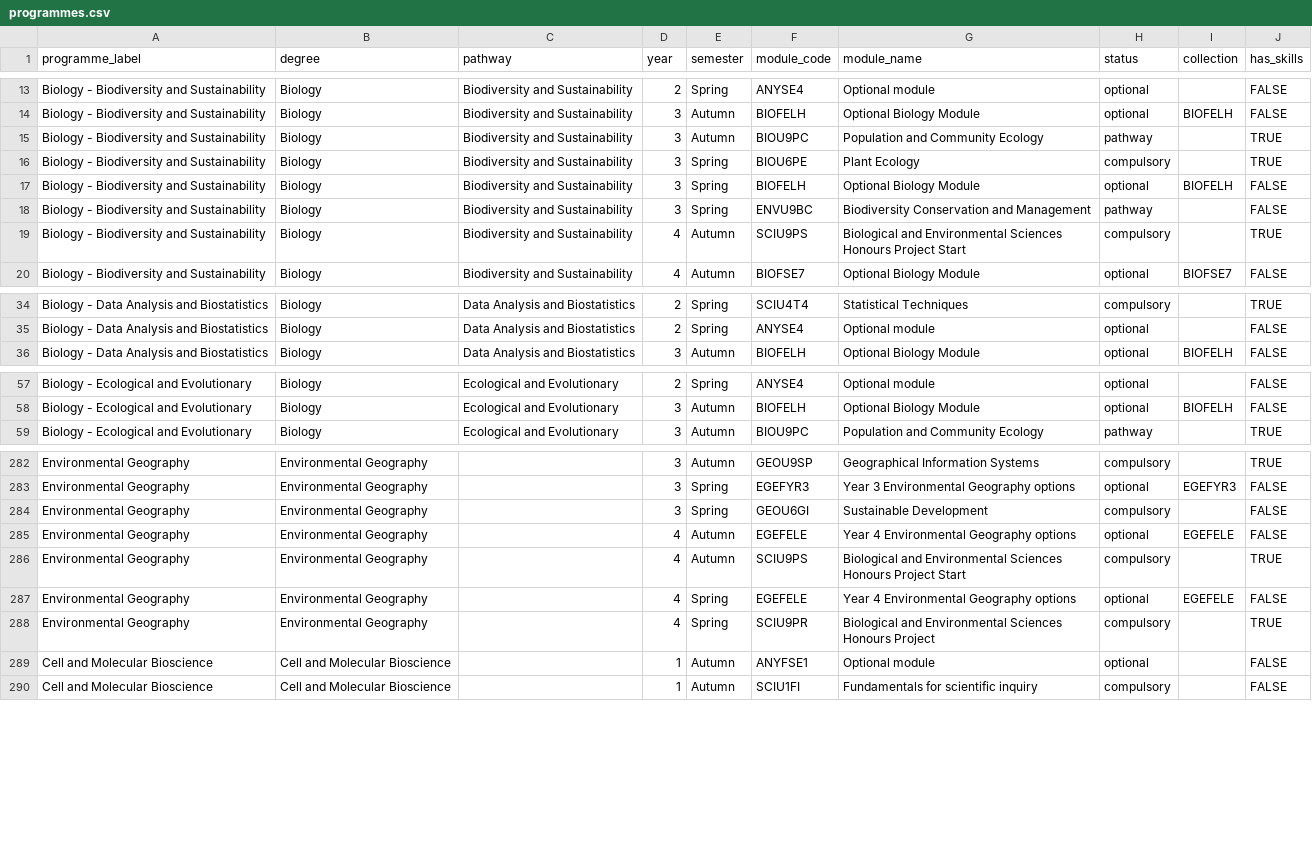
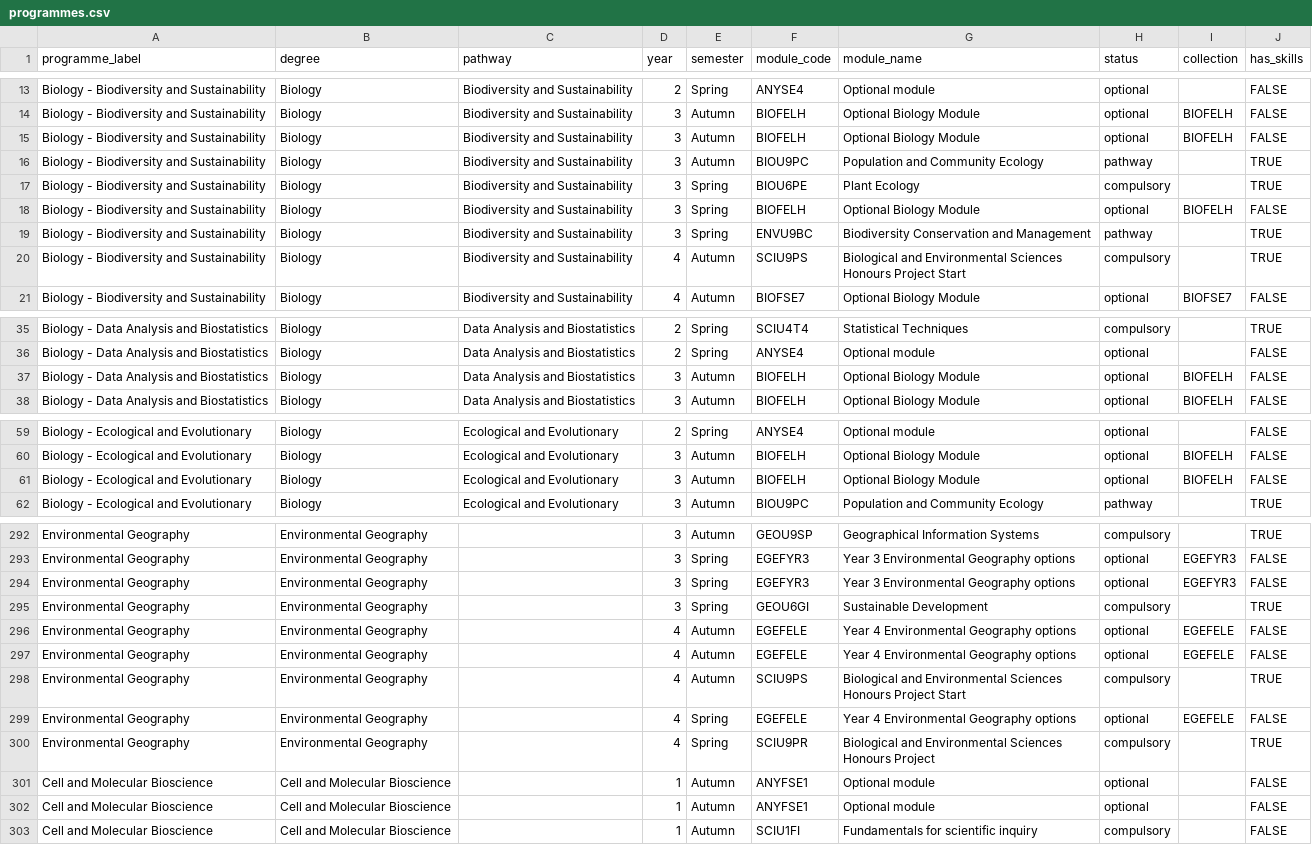
Before and after one commit to bradduthie/skills, a CSV file: data/programmes.csv, drawn as a sheet; only a part is shown, gaps mark what is left out; the diff covers the shown part only.

Commit message:
Fix this issue of the number of modules per semester constantly going back to two or being incorrect

```diff
--- a/data/programmes.csv
+++ b/data/programmes.csv
@@ -14,2 +14,3 @@ Biology - Biodiversity and Sustainability,Biology,Biodiversity and Sustainabilit
 Biology - Biodiversity and Sustainability,Biology,Biodiversity and Sustainability,3,Autumn,BIOFELH,Optional Biology Module,optional,BIOFELH,FALSE
+Biology - Biodiversity and Sustainability,Biology,Biodiversity and Sustainability,3,Autumn,BIOFELH,Optional Biology Module,optional,BIOFELH,FALSE
 Biology - Biodiversity and Sustainability,Biology,Biodiversity and Sustainability,3,Autumn,BIOU9PC,Population and Community Ecology,pathway,,TRUE
@@ -17,3 +18,3 @@ Biology - Biodiversity and Sustainability,Biology,Biodiversity and Sustainabilit
 Biology - Biodiversity and Sustainability,Biology,Biodiversity and Sustainability,3,Spring,BIOFELH,Optional Biology Module,optional,BIOFELH,FALSE
-Biology - Biodiversity and Sustainability,Biology,Biodiversity and Sustainability,3,Spring,ENVU9BC,Biodiversity Conservation and Management,pathway,,FALSE
+Biology - Biodiversity and Sustainability,Biology,Biodiversity and Sustainability,3,Spring,ENVU9BC,Biodiversity Conservation and Management,pathway,,TRUE
 Biology - Biodiversity and Sustainability,Biology,Biodiversity and Sustainability,4,Autumn,SCIU9PS,Biological and Environmental Sciences Honours Project Start,compulsory,,TRUE
@@ -35,2 +36,3 @@ Biology - Data Analysis and Biostatistics,Biology,Data Analysis and Biostatistic
 Biology - Data Analysis and Biostatistics,Biology,Data Analysis and Biostatistics,2,Spring,ANYSE4,Optional module,optional,,FALSE
+Biology - Data Analysis and Biostatistics,Biology,Data Analysis and Biostatistics,3,Autumn,BIOFELH,Optional Biology Module,optional,BIOFELH,FALSE
 Biology - Data Analysis and Biostatistics,Biology,Data Analysis and Biostatistics,3,Autumn,BIOFELH,Optional Biology Module,optional,BIOFELH,FALSE
@@ -58,2 +60,3 @@ Biology - Ecological and Evolutionary,Biology,Ecological and Evolutionary,2,Spri
 Biology - Ecological and Evolutionary,Biology,Ecological and Evolutionary,3,Autumn,BIOFELH,Optional Biology Module,optional,BIOFELH,FALSE
+Biology - Ecological and Evolutionary,Biology,Ecological and Evolutionary,3,Autumn,BIOFELH,Optional Biology Module,optional,BIOFELH,FALSE
 Biology - Ecological and Evolutionary,Biology,Ecological and Evolutionary,3,Autumn,BIOU9PC,Population and Community Ecology,pathway,,TRUE
@@ -283,3 +293,5 @@ Environmental Geography,Environmental Geography,,3,Autumn,GEOU9SP,Geographical I
 Environmental Geography,Environmental Geography,,3,Spring,EGEFYR3,Year 3 Environmental Geography options,optional,EGEFYR3,FALSE
-Environmental Geography,Environmental Geography,,3,Spring,GEOU6GI,Sustainable Development,compulsory,,FALSE
+Environmental Geography,Environmental Geography,,3,Spring,EGEFYR3,Year 3 Environmental Geography options,optional,EGEFYR3,FALSE
+Environmental Geography,Environmental Geography,,3,Spring,GEOU6GI,Sustainable Development,compulsory,,TRUE
+Environmental Geography,Environmental Geography,,4,Autumn,EGEFELE,Year 4 Environmental Geography options,optional,EGEFELE,FALSE
 Environmental Geography,Environmental Geography,,4,Autumn,EGEFELE,Year 4 Environmental Geography options,optional,EGEFELE,FALSE
@@ -288,2 +300,3 @@ Environmental Geography,Environmental Geography,,4,Spring,EGEFELE,Year 4 Environ
 Environmental Geography,Environmental Geography,,4,Spring,SCIU9PR,Biological and Environmental Sciences Honours Project,compulsory,,TRUE
+Cell and Molecular Bioscience,Cell and Molecular Bioscience,,1,Autumn,ANYFSE1,Optional module,optional,,FALSE
 Cell and Molecular Bioscience,Cell and Molecular Bioscience,,1,Autumn,ANYFSE1,Optional module,optional,,FALSE
```
Also changed, not shown: 8 added rows and 5 edited cells elsewhere in this file, data/module_skills.csv, data/module_topics.csv, 1 other file.
